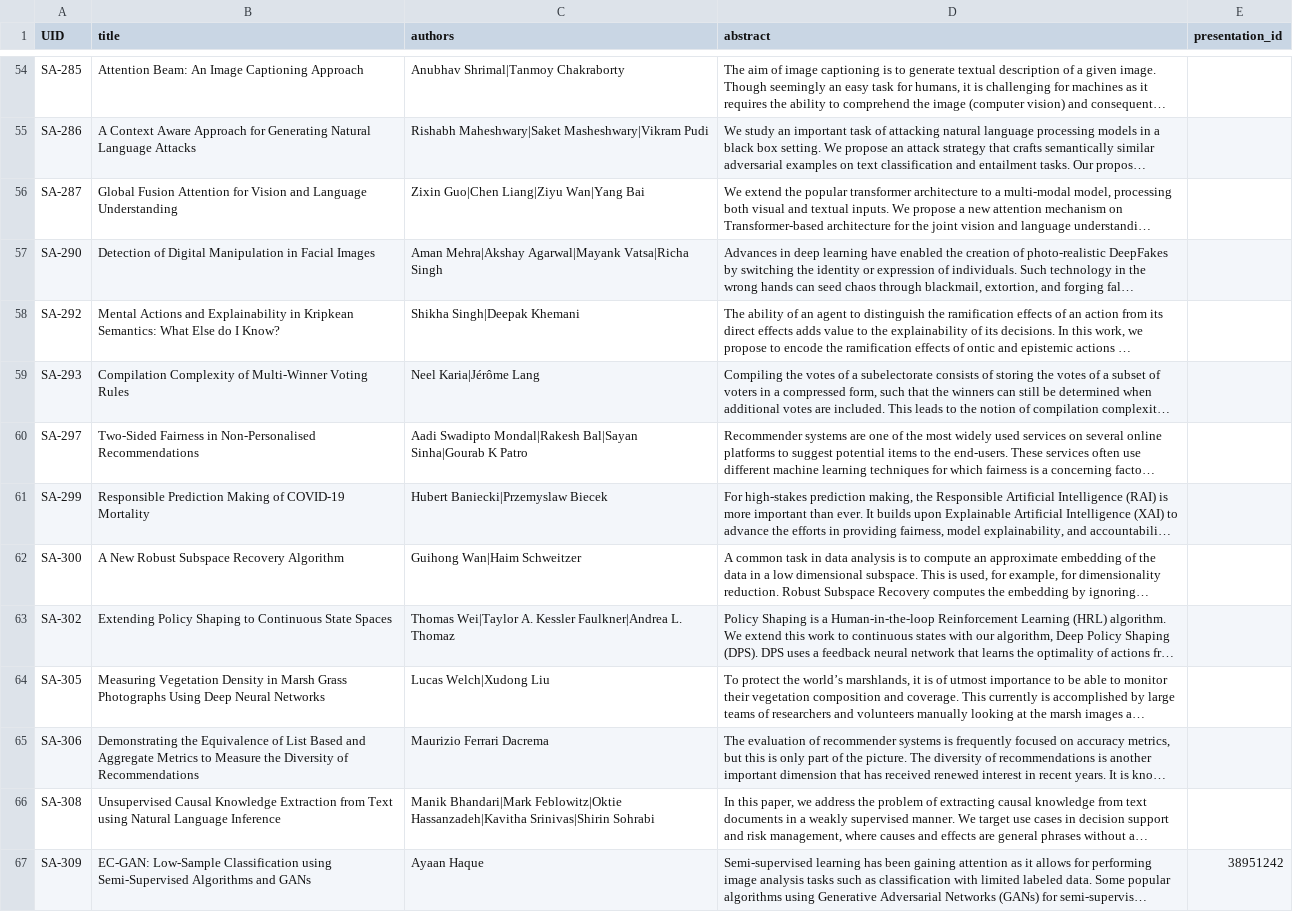
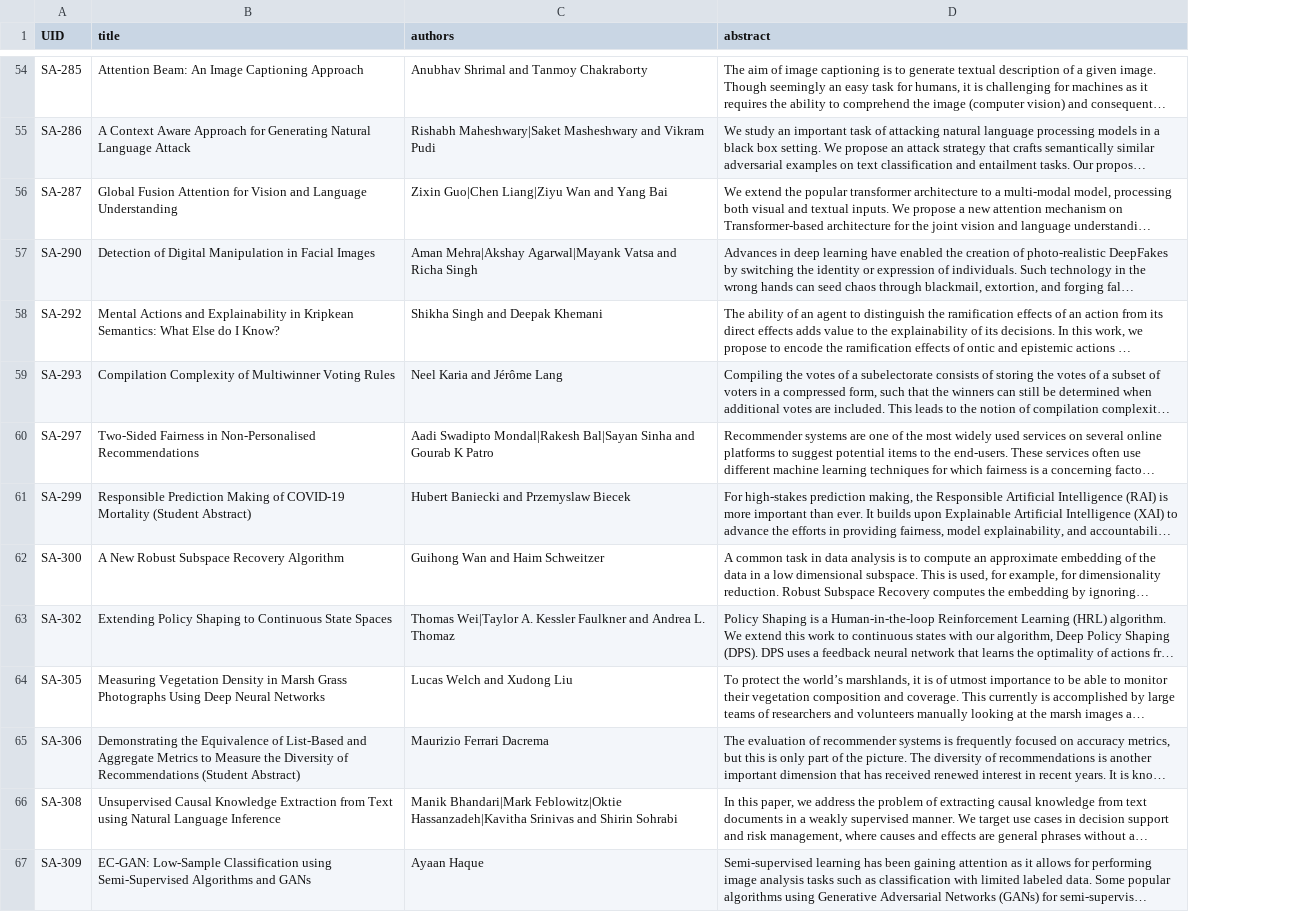
Before and after one commit to teddylfwu/AAAI21-Virtual-Conference, a CSV file: sitedata/Student Abstracts_papers.csv, drawn as a sheet; only a part is shown, gaps mark what is left out; long unchanged cells end in …; the diff covers the shown part only; the diff names each change by its address in the sheet, - before the commit and + after, or states it on an @@ line.

```diff
--- a/sitedata/Student Abstracts_papers.csv
+++ b/sitedata/Student Abstracts_papers.csv
-column E (presentation_id), row 67: 38951242
-C54 (authors): Anubhav Shrimal|Tanmoy Chakraborty
+C54 (authors): Anubhav Shrimal and Tanmoy Chakraborty
-B55 (title): …Natural Language Attacks
+B55 (title): …Natural Language Attack
-C55 (authors): Rishabh Maheshwary|Saket Masheshwary|Vikram Pudi
+C55 (authors): Rishabh Maheshwary|Saket Masheshwary and Vikram Pudi
-C56 (authors): Zixin Guo|Chen Liang|Ziyu Wan|Yang Bai
+C56 (authors): Zixin Guo|Chen Liang|Ziyu Wan and Yang Bai
-C57 (authors): …Mehra|Akshay Agarwal|Mayank Vatsa|Richa Singh
+C57 (authors): …Mehra|Akshay Agarwal|Mayank Vatsa and Richa Singh
-C58 (authors): Shikha Singh|Deepak Khemani
+C58 (authors): Shikha Singh and Deepak Khemani
-B59 (title): …Complexity of Multi-Winner Voting Rules
+B59 (title): …Complexity of Multiwinner Voting Rules
-C59 (authors): Neel Karia|Jérôme Lang
+C59 (authors): Neel Karia and Jérôme Lang
-C60 (authors): …Mondal|Rakesh Bal|Sayan Sinha|Gourab K Patro
+C60 (authors): …Mondal|Rakesh Bal|Sayan Sinha and Gourab K Patro
-B61 (title): …COVID-19 Mortality
+B61 (title): …COVID-19 Mortality (Student Abstract)
-C61 (authors): Hubert Baniecki|Przemyslaw Biecek
+C61 (authors): Hubert Baniecki and Przemyslaw Biecek
-C62 (authors): Guihong Wan|Haim Schweitzer
+C62 (authors): Guihong Wan and Haim Schweitzer
-C63 (authors): …A. Kessler Faulkner|Andrea L. Thomaz
+C63 (authors): …A. Kessler Faulkner and Andrea L. Thomaz
-C64 (authors): Lucas Welch|Xudong Liu
+C64 (authors): Lucas Welch and Xudong Liu
-B65 (title): …Equivalence of List Based and Aggregate Metrics to Measure the Diversity of Recommendations
+B65 (title): …Equivalence of List-Based and Aggregate Metrics to Measure the Diversity of Recommendations (Student Abstract)
-C66 (authors): …Feblowitz|Oktie Hassanzadeh|Kavitha Srinivas|Shirin Sohrabi
+C66 (authors): …Feblowitz|Oktie Hassanzadeh|Kavitha Srinivas and Shirin Sohrabi
```
Also changed, not shown: 108 edited cells elsewhere in this file, sitedata/AI for Social Impact Track_papers.csv, sitedata/Demos_papers.csv, 14 other files.
